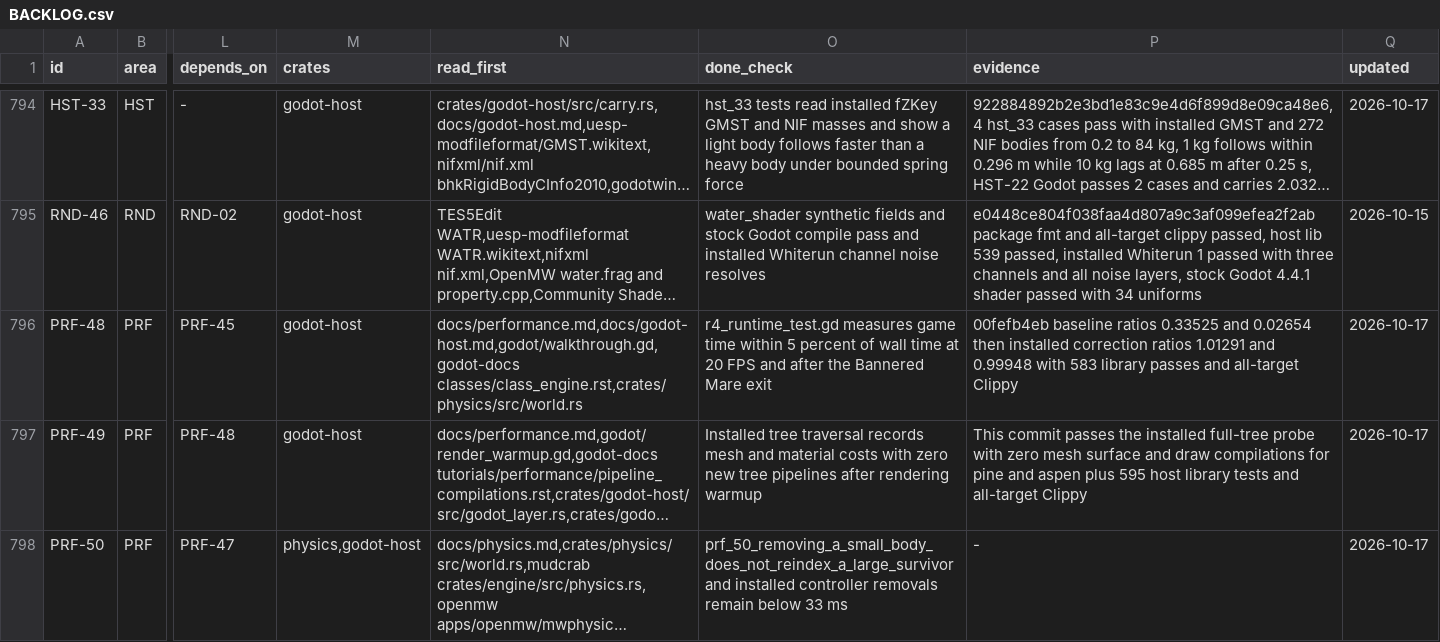
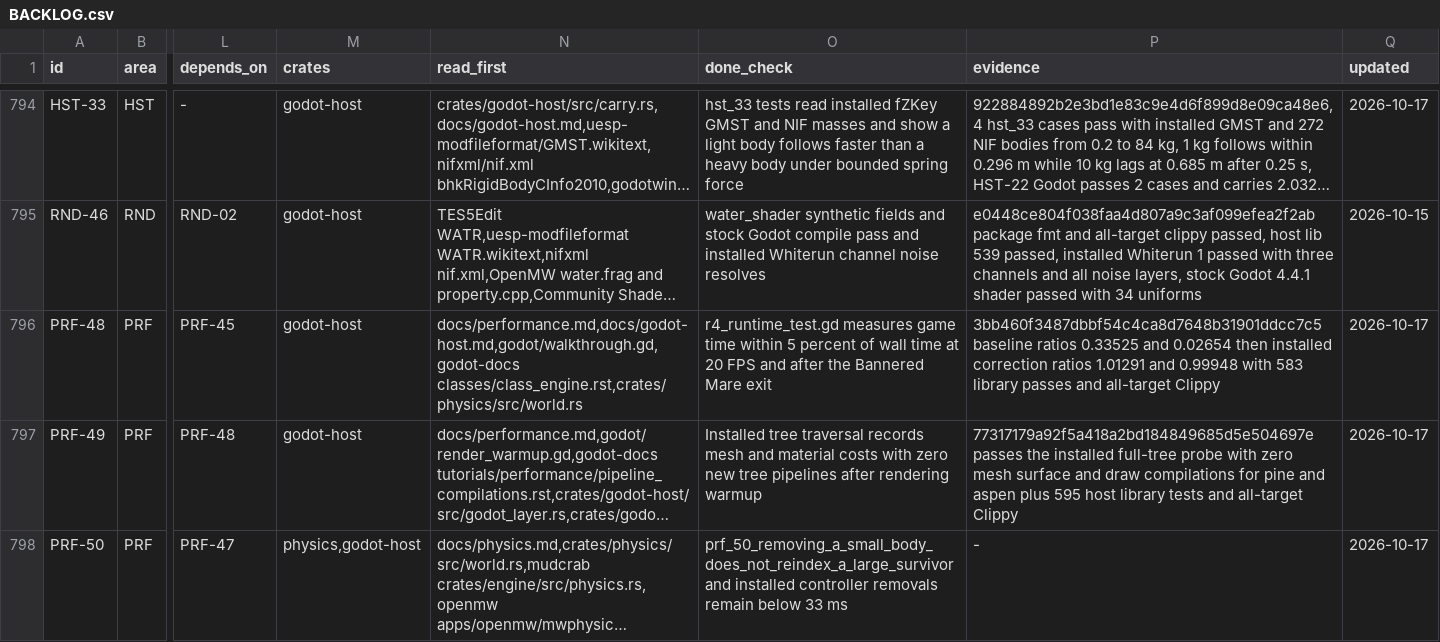
Before and after one commit to earthbone/earthbone-engine, a CSV file: BACKLOG.csv, drawn as a sheet; only a part is shown, gaps mark what is left out; long unchanged cells end in …; the diff covers the shown part only; the diff names each change by its address in the sheet, - before the commit and + after, or states it on an @@ line.

```diff
--- a/BACKLOG.csv
+++ b/BACKLOG.csv
-P796 (evidence): 00fefb4eb baseline ratios…
+P796 (evidence): 3bb460f3487dbbf54c4ca8d7648b31901ddcc7c5 baseline ratios…
-P797 (evidence): This commit passes the…
+P797 (evidence): 77317179a92f5a418a2bd184849685d5e504697e passes the…
```
Also changed, not shown: 4 added rows and 2 edited cells elsewhere in this file, 18 other files.
